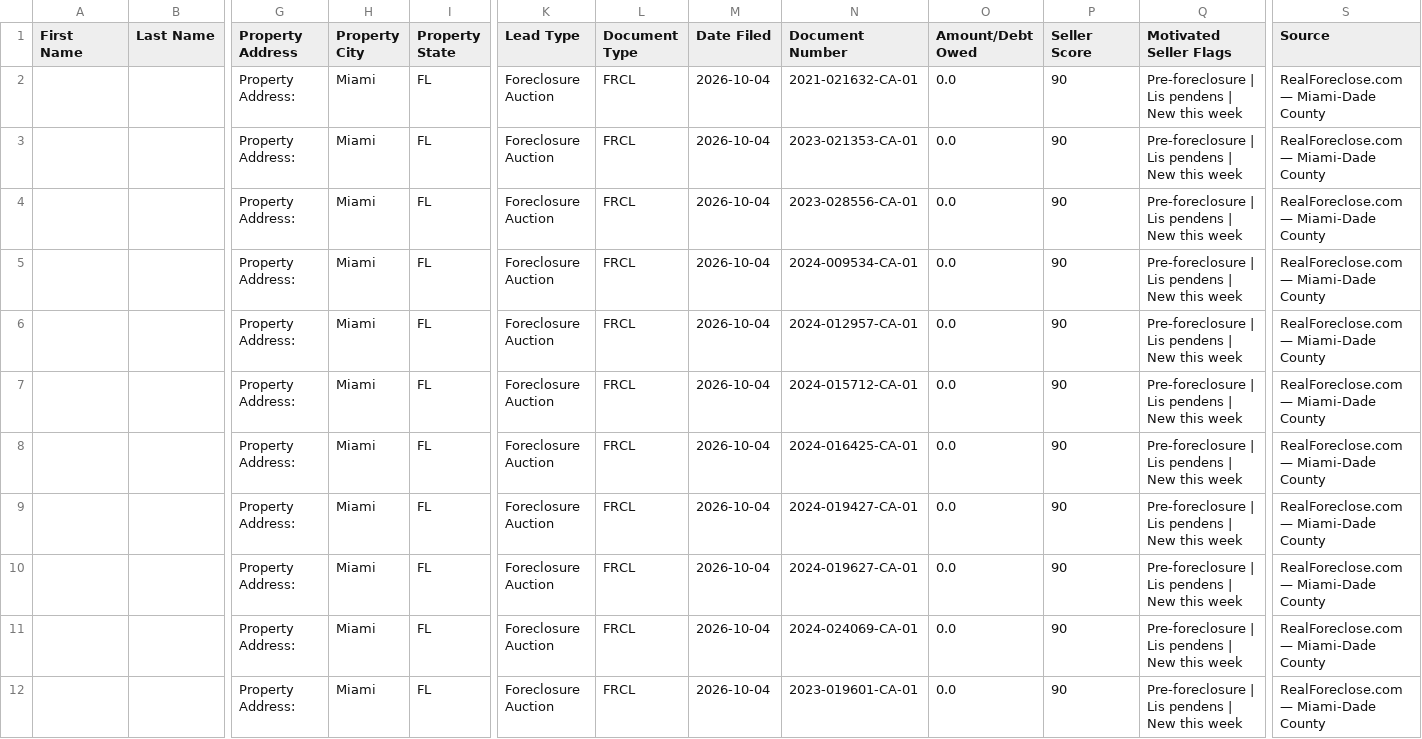
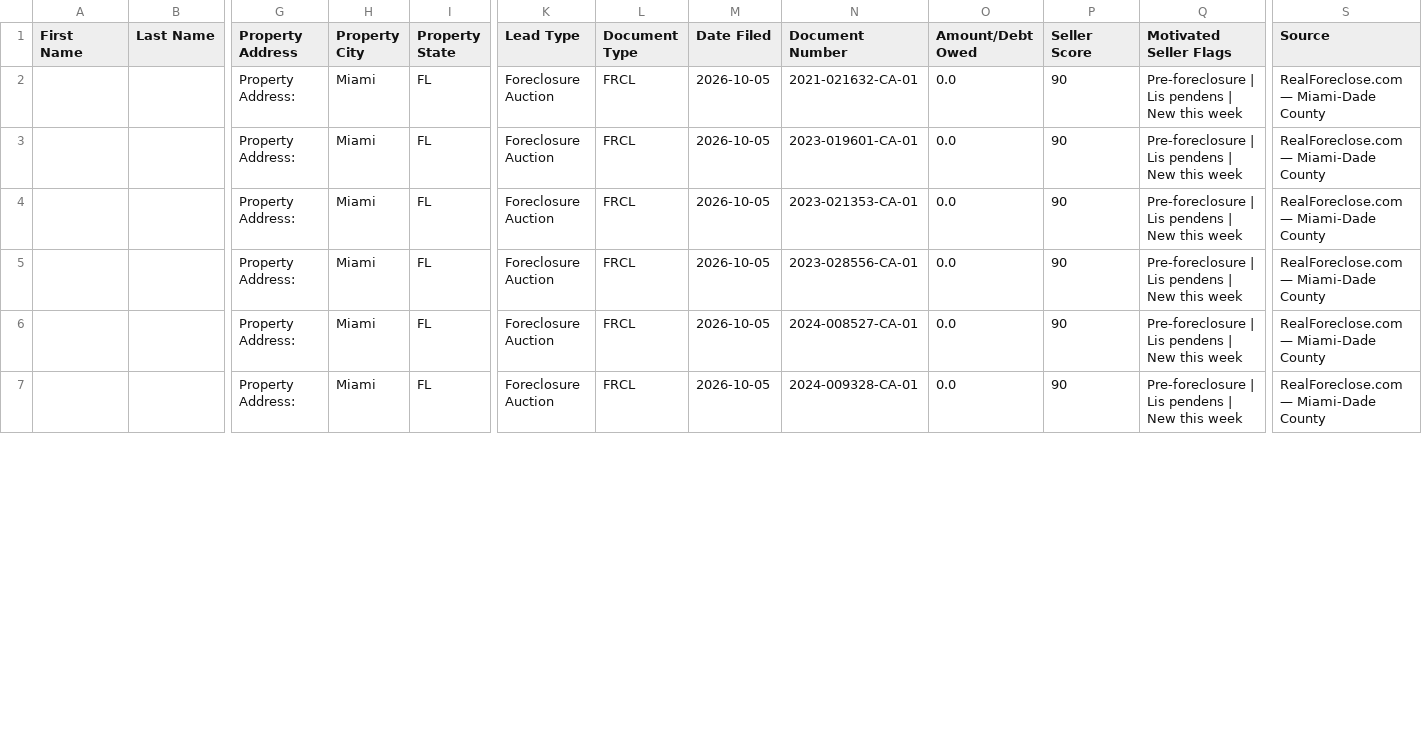
Before and after one commit to dwd1234-a11y/Miami-Dade---Intel, a CSV file: data/ghl_export.csv, drawn as a sheet; only a part is shown, gaps mark what is left out; removed rows and columns are numbered as before the commit, all else as after; rows hold the shown columns only; the diff covers the shown part only; the diff names each change by its address in the sheet, - before the commit and + after, or states it on an @@ line.

```diff
--- a/data/ghl_export.csv
+++ b/data/ghl_export.csv
-M2 (Date Filed): 2026-10-04
+M2 (Date Filed): 2026-10-05
-row 3:  |  | Property Address: | Miami | FL | Foreclosure Auction | FRCL | 2026-10-04 | 2023-021353-CA-01 | 0.0 | 90 | Pre-foreclosure | Lis pendens | New this week | RealForeclose.com — Miami-Dade County
-row 4:  |  | Property Address: | Miami | FL | Foreclosure Auction | FRCL | 2026-10-04 | 2023-028556-CA-01 | 0.0 | 90 | Pre-foreclosure | Lis pendens | New this week | RealForeclose.com — Miami-Dade County
-M3:M4 (Date Filed): 2026-10-04
+M3:M4 (Date Filed): 2026-10-05
-N3 (Document Number): 2024-009534-CA-01
+N3 (Document Number): 2023-019601-CA-01
-N4 (Document Number): 2024-012957-CA-01
+N4 (Document Number): 2023-021353-CA-01
-row 7:  |  | Property Address: | Miami | FL | Foreclosure Auction | FRCL | 2026-10-04 | 2024-015712-CA-01 | 0.0 | 90 | Pre-foreclosure | Lis pendens | New this week | RealForeclose.com — Miami-Dade County
-M5:M6 (Date Filed): 2026-10-04
+M5:M6 (Date Filed): 2026-10-05
-N5 (Document Number): 2024-016425-CA-01
+N5 (Document Number): 2023-028556-CA-01
-N6 (Document Number): 2024-019427-CA-01
+N6 (Document Number): 2024-008527-CA-01
-row 10:  |  | Property Address: | Miami | FL | Foreclosure Auction | FRCL | 2026-10-04 | 2024-019627-CA-01 | 0.0 | 90 | Pre-foreclosure | Lis pendens | New this week | RealForeclose.com — Miami-Dade County
-M7 (Date Filed): 2026-10-04
+M7 (Date Filed): 2026-10-05
-N7 (Document Number): 2024-024069-CA-01
+N7 (Document Number): 2024-009328-CA-01
-row 12:  |  | Property Address: | Miami | FL | Foreclosure Auction | FRCL | 2026-10-04 | 2023-019601-CA-01 | 0.0 | 90 | Pre-foreclosure | Lis pendens | New this week | RealForeclose.com — Miami-Dade County
```
Also changed, not shown: 5 removed rows and 7 edited cells elsewhere in this file, 2 other files.
